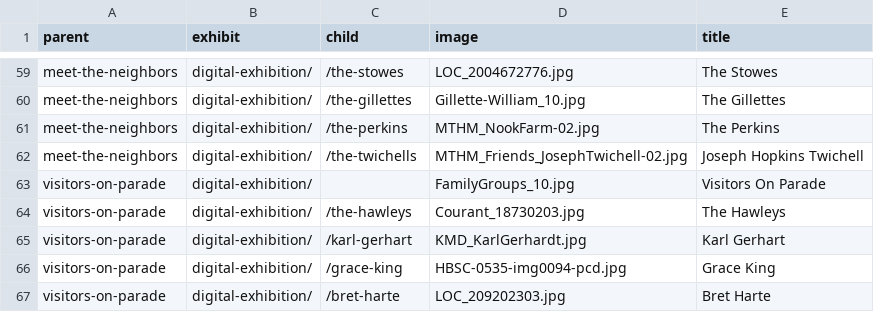
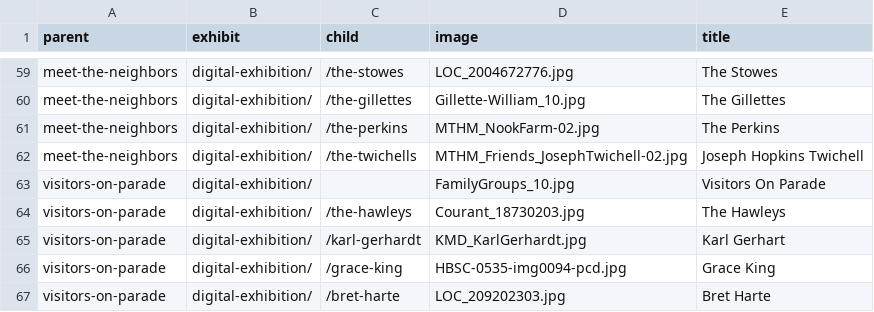
Before and after one commit to marktwainhm/ithappenedinhartford, a CSV file: _data/config-exhibit.csv, drawn as a sheet; only a part is shown, gaps mark what is left out.

Commit message:
Update config-exhibit.csv

```diff
--- a/_data/config-exhibit.csv
+++ b/_data/config-exhibit.csv
@@ -64,3 +64,3 @@ visitors-on-parade,digital-exhibition/,,FamilyGroups_10.jpg,Visitors On Parade
 visitors-on-parade,digital-exhibition/,/the-hawleys,Courant_18730203.jpg,The Hawleys
-visitors-on-parade,digital-exhibition/,/karl-gerhart,KMD_KarlGerhardt.jpg,Karl Gerhart
+visitors-on-parade,digital-exhibition/,/karl-gerhardt,KMD_KarlGerhardt.jpg,Karl Gerhart
 visitors-on-parade,digital-exhibition/,/grace-king,HBSC-0535-img0094-pcd.jpg,Grace King
```
